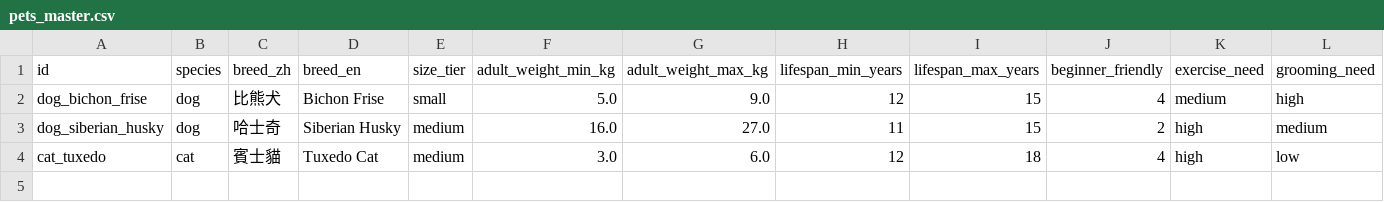
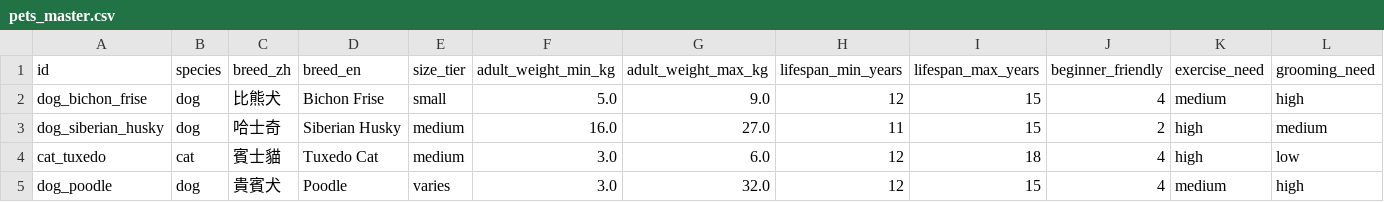
Before and after one commit to douduck/Vibe-Coding_AGENTS, a CSV file: 寵物介紹/pets_master.csv, drawn as a sheet; only a part is shown; rows hold the shown columns only; the diff names each change by its address in the sheet, - before the commit and + after, or states it on an @@ line.

```diff
--- a/寵物介紹/pets_master.csv
+++ b/寵物介紹/pets_master.csv
+row 5: dog_poodle | dog | 貴賓犬 | Poodle | varies | 3.0 | 32.0 | 12 | 15 | 4 | medium | high
```
Also changed, not shown: 7 other files.
